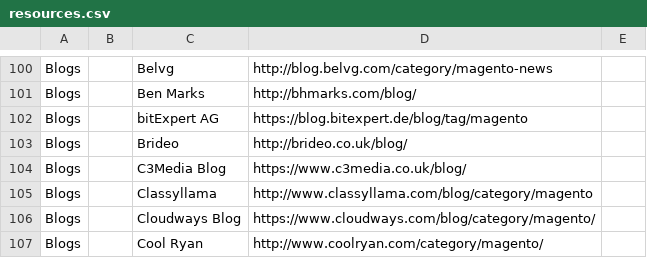
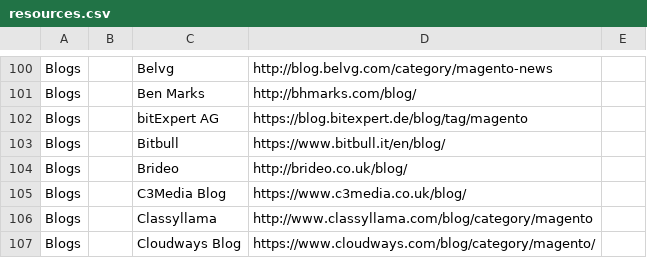
Before and after one commit to BMaksimovic/M2ResManage, a CSV file: resources.csv, drawn as a sheet; only a part is shown, gaps mark what is left out; the shorter side is filled out with more unchanged rows; the diff names each change by its address in the sheet, - before the commit and + after, or states it on an @@ line.

Commit message:
Add Bitbull's blog

```diff
--- a/resources.csv
+++ b/resources.csv
+row 103: Blogs |  | Bitbull | https://www.bitbull.it/en/blog/
```
Also changed, not shown: 1 other file.
